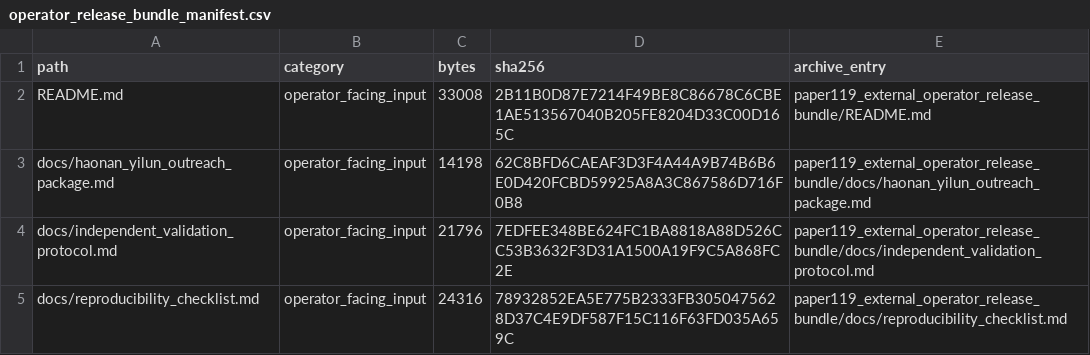
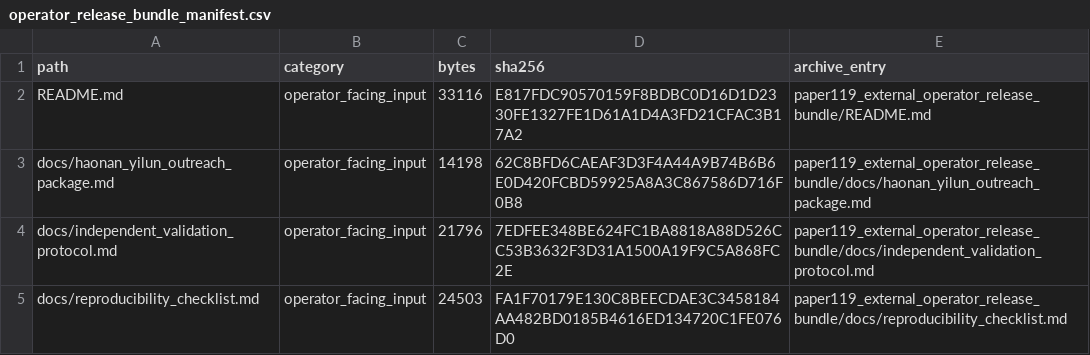
Before and after one commit to Jason-Wang313/119_energy_landscape_skill_composition, a CSV file: external_validation/operator_release_bundle_manifest.csv, drawn as a sheet; only a part is shown; the diff covers the shown part only.

```diff
--- a/external_validation/operator_release_bundle_manifest.csv
+++ b/external_validation/operator_release_bundle_manifest.csv
@@ -1,5 +1,5 @@
 path,category,bytes,sha256,archive_entry
-README.md,operator_facing_input,33008,2B11B0D87E7214F49BE8C86678C6CBE1AE513567040B205FE8204D33C00D165C,paper119_external_operator_release_bundle/README.md
+README.md,operator_facing_input,33116,E817FDC90570159F8BDBC0D16D1D2330FE1327FE1D61A1D4A3FD21CFAC3B17A2,paper119_external_operator_release_bundle/README.md
 docs/haonan_yilun_outreach_package.md,operator_facing_input,14198,62C8BFD6CAEAF3D3F4A44A9B74B6B6E0D420FCBD59925A8A3C867586D716F0B8,paper119_external_operator_release_bundle/docs/haonan_yilun_outreach_package.md
 docs/independent_validation_protocol.md,operator_facing_input,21796,7EDFEE348BE624FC1BA8818A88D526CC53B3632F3D31A1500A19F9C5A868FC2E,paper119_external_operator_release_bundle/docs/independent_validation_protocol.md
-docs/reproducibility_checklist.md,operator_facing_input,24316,78932852EA5E775B2333FB3050475628D37C4E9DF587F15C116F63FD035A659C,paper119_external_operator_release_bundle/docs/reproducibility_checklist.md
+docs/reproducibility_checklist.md,operator_facing_input,24503,FA1F70179E130C8BEECDAE3C3458184AA482BD0185B4616ED134720C1FE076D0,paper119_external_operator_release_bundle/docs/reproducibility_checklist.md
```
Also changed, not shown: 3 added rows and 18 edited cells elsewhere in this file, 38 other files.
